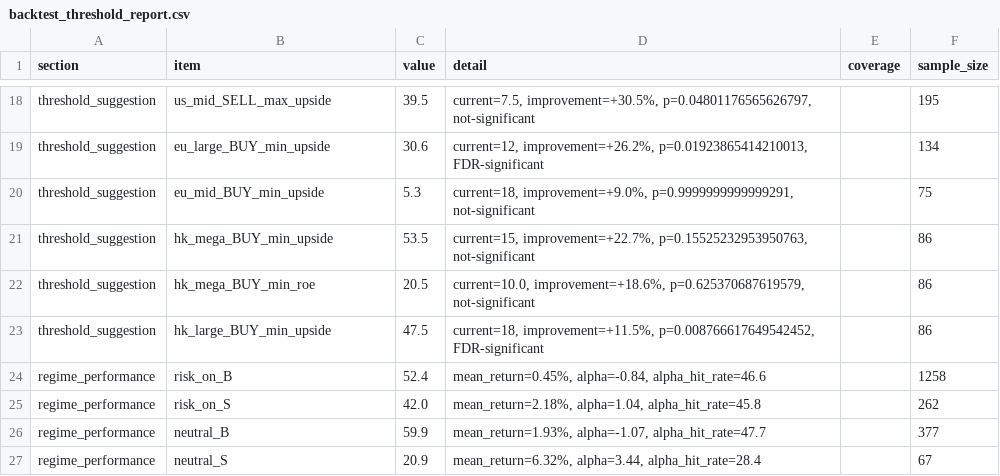
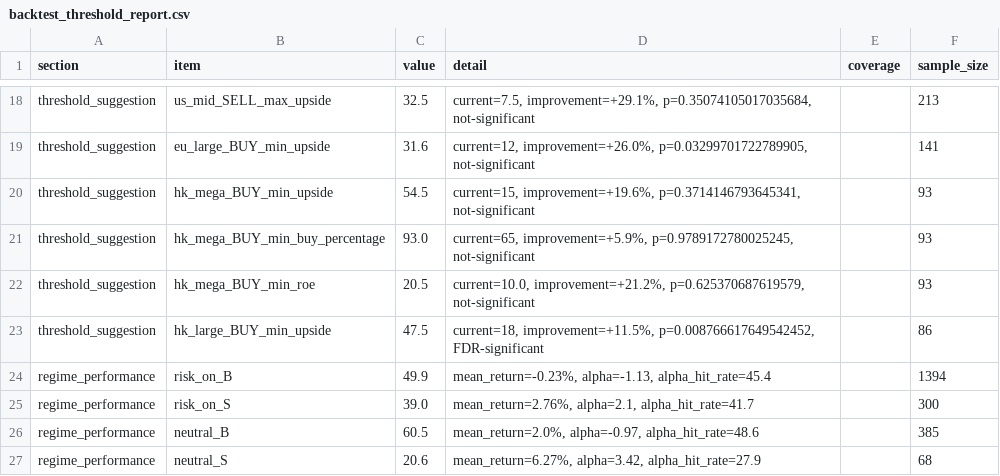
Before and after one commit to weirdapps/etorotrade, a CSV file: yahoofinance/output/backtest_threshold_report.csv, drawn as a sheet; only a part is shown, gaps mark what is left out; removed rows and columns are numbered as before the commit, all else as after; the diff covers the shown part only; the diff names each change by its address in the sheet, - before the commit and + after, or states it on an @@ line.

```diff
--- a/yahoofinance/output/backtest_threshold_report.csv
+++ b/yahoofinance/output/backtest_threshold_report.csv
-C18 (value): 39.5
+C18 (value): 32.5
-D18 (detail): current=7.5, improvement=+30.5%, p=0.04801176565626797, not-significant
+D18 (detail): current=7.5, improvement=+29.1%, p=0.35074105017035684, not-significant
-F18 (sample_size): 195
+F18 (sample_size): 213
-C19 (value): 30.6
+C19 (value): 31.6
-D19 (detail): current=12, improvement=+26.2%, p=0.01923865414210013, FDR-significant
+D19 (detail): current=12, improvement=+26.0%, p=0.03299701722789905, not-significant
-F19 (sample_size): 134
+F19 (sample_size): 141
-row 20: threshold_suggestion | eu_mid_BUY_min_upside | 5.3 | current=18, improvement=+9.0%, p=0.9999999999999291, not-significant |  | 75
-C20 (value): 53.5
+C20 (value): 54.5
-D20 (detail): current=15, improvement=+22.7%, p=0.15525232953950763, not-significant
+D20 (detail): current=15, improvement=+19.6%, p=0.3714146793645341, not-significant
-F20 (sample_size): 86
+F20 (sample_size): 93
+row 21: threshold_suggestion | hk_mega_BUY_min_buy_percentage | 93.0 | current=65, improvement=+5.9%, p=0.9789172780025245, not-significant |  | 93
-D22 (detail): current=10.0, improvement=+18.6%, p=0.625370687619579, not-significant
+D22 (detail): current=10.0, improvement=+21.2%, p=0.625370687619579, not-significant
-F22 (sample_size): 86
+F22 (sample_size): 93
-C24 (value): 52.4
+C24 (value): 49.9
-D24 (detail): mean_return=0.45%, alpha=-0.84, alpha_hit_rate=46.6
+D24 (detail): mean_return=-0.23%, alpha=-1.13, alpha_hit_rate=45.4
-F24 (sample_size): 1258
+F24 (sample_size): 1394
-C25 (value): 42.0
+C25 (value): 39.0
-D25 (detail): mean_return=2.18%, alpha=1.04, alpha_hit_rate=45.8
+D25 (detail): mean_return=2.76%, alpha=2.1, alpha_hit_rate=41.7
-F25 (sample_size): 262
+F25 (sample_size): 300
-C26 (value): 59.9
+C26 (value): 60.5
-D26 (detail): mean_return=1.93%, alpha=-1.07, alpha_hit_rate=47.7
+D26 (detail): mean_return=2.0%, alpha=-0.97, alpha_hit_rate=48.6
-F26 (sample_size): 377
+F26 (sample_size): 385
-C27 (value): 20.9
+C27 (value): 20.6
-D27 (detail): mean_return=6.32%, alpha=3.44, alpha_hit_rate=28.4
+D27 (detail): mean_return=6.27%, alpha=3.42, alpha_hit_rate=27.9
-F27 (sample_size): 67
+F27 (sample_size): 68
```
Also changed, not shown: 36 edited cells elsewhere in this file, yahoofinance/output/backtest_summary.csv, 2 other files.
